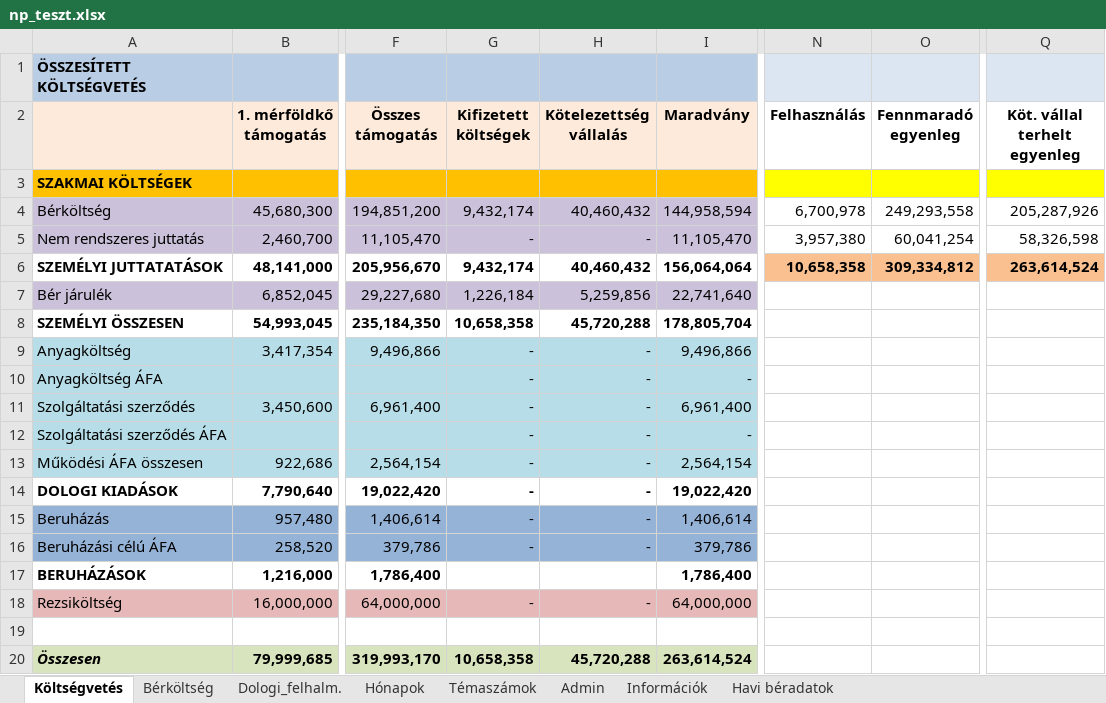
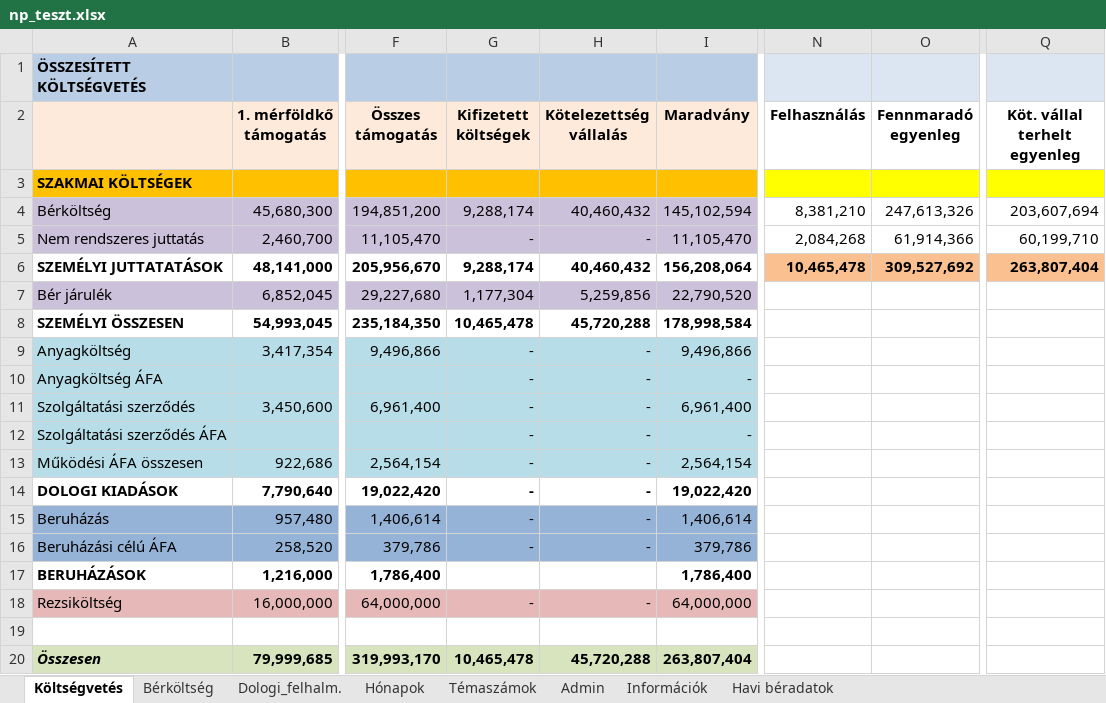
Before and after one commit to gdomjan83/ExcelLoaderToolForAccounting, an Excel workbook: TestApp/bin/Debug/net6.0-windows/Resources/np_teszt.xlsx, sheet Költségvetés, drawn as a sheet; only a part is shown, gaps mark what is left out; values as stored, in another font and other column widths than the file's, no borders; the diff names each change by its address in the sheet, - before the commit and + after, or states it on an @@ line.

```diff
--- a/TestApp/bin/Debug/net6.0-windows/Resources/np_teszt.xlsx (sheet Költségvetés)
+++ b/TestApp/bin/Debug/net6.0-windows/Resources/np_teszt.xlsx (sheet Költségvetés)
-G4 (Kifizetett költségek): 9,432,174
+G4 (Kifizetett költségek): 9,288,174
-I4 (Maradvány): 144,958,594
+I4 (Maradvány): 145,102,594
-N4 (Felhasználás): 6,700,978
+N4 (Felhasználás): 8,381,210
-O4 (Fennmaradó egyenleg): 249,293,558
+O4 (Fennmaradó egyenleg): 247,613,326
-Q4 (Köt. vállal terhelt egyenleg): 205,287,926
+Q4 (Köt. vállal terhelt egyenleg): 203,607,694
-N5 (Felhasználás): 3,957,380
+N5 (Felhasználás): 2,084,268
-O5 (Fennmaradó egyenleg): 60,041,254
+O5 (Fennmaradó egyenleg): 61,914,366
-Q5 (Köt. vállal terhelt egyenleg): 58,326,598
+Q5 (Köt. vállal terhelt egyenleg): 60,199,710
-G6 (Kifizetett költségek): 9,432,174
+G6 (Kifizetett költségek): 9,288,174
-I6 (Maradvány): 156,064,064
+I6 (Maradvány): 156,208,064
-N6 (Felhasználás): 10,658,358
+N6 (Felhasználás): 10,465,478
-O6 (Fennmaradó egyenleg): 309,334,812
+O6 (Fennmaradó egyenleg): 309,527,692
-Q6 (Köt. vállal terhelt egyenleg): 263,614,524
+Q6 (Köt. vállal terhelt egyenleg): 263,807,404
-G7 (Kifizetett költségek): 1,226,184
+G7 (Kifizetett költségek): 1,177,304
-I7 (Maradvány): 22,741,640
+I7 (Maradvány): 22,790,520
-G8 (Kifizetett költségek): 10,658,358
+G8 (Kifizetett költségek): 10,465,478
-I8 (Maradvány): 178,805,704
+I8 (Maradvány): 178,998,584
-G20 (Kifizetett költségek): 10,658,358
+G20 (Kifizetett költségek): 10,465,478
-I20 (Maradvány): 263,614,524
+I20 (Maradvány): 263,807,404
```
Also changed, not shown: sheet Bérköltség, sheet Dologi_felhalm., formulas that keep their value, TestApp/bin/Debug/net6.0-windows/Resources/rrf_teszt.xlsx, 35 other files.
